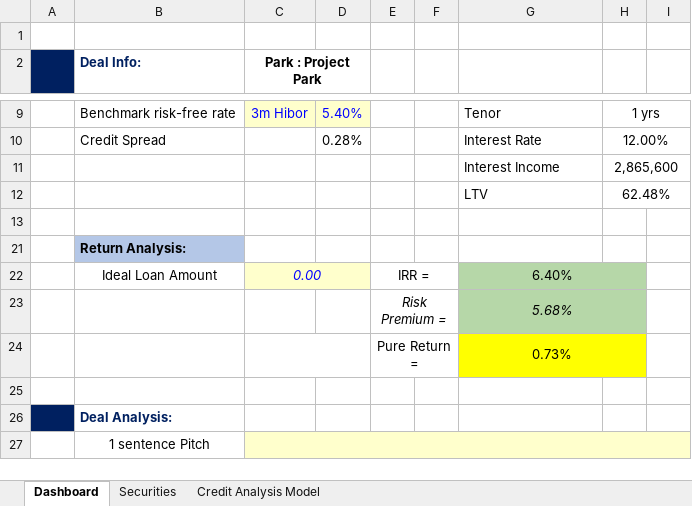
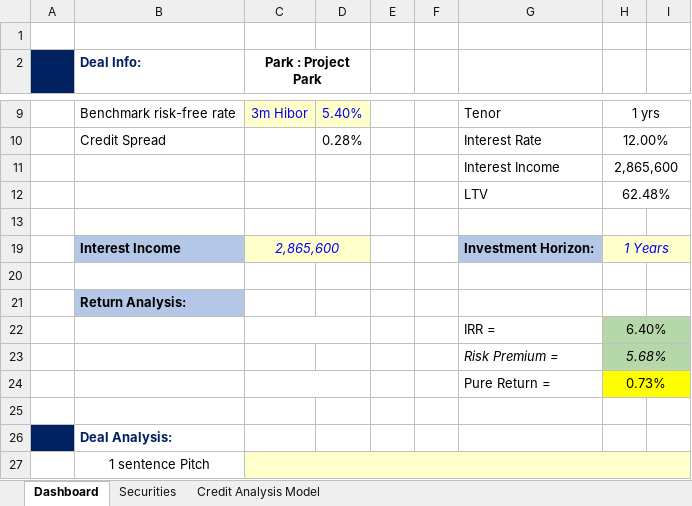
Before and after one commit to JerryChenz/Investing_project, an Excel workbook: Opportunities/Park_PC_Valuation_v1.2.xlsx, sheet Dashboard, drawn as a sheet; only a part is shown, gaps mark what is left out; values as stored, in another font and other column widths than the file's, no borders; removed rows and columns are numbered as before the commit, all else as after; the diff names each change by its address in the sheet, - before the commit and + after, or states it on an @@ line.

```diff
--- a/Opportunities/Park_PC_Valuation_v1.2.xlsx (sheet Dashboard)
+++ b/Opportunities/Park_PC_Valuation_v1.2.xlsx (sheet Dashboard)
@@ row 19 unhidden:  | Interest Income | 2,865,600 |  |  |  | Investment Horizon: | 1 Years @@
+row 20: (empty)
-row 22:  | Ideal Loan Amount | 0.00 |  | IRR = |  | 6.40%
-row 23:  |  |  |  | Risk Premium = |  | 5.68%
-row 24:  |  |  |  | Pure Return = |  | 0.73%
+row 22:  |  |  |  |  |  | IRR = | 6.40%
+row 23:  |  |  |  |  |  | Risk Premium = | 5.68%
+row 24:  |  |  |  |  |  | Pure Return = | 0.73%
```
Also changed, not shown: Opportunities/Pipeline_monitor/Pipeline_monitor.xlsx, 10 other files.
